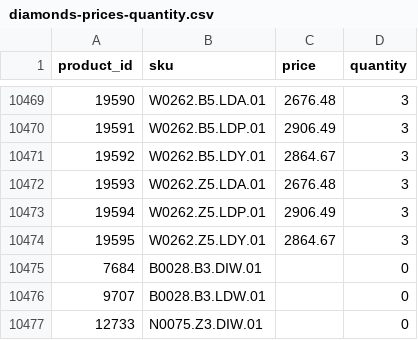
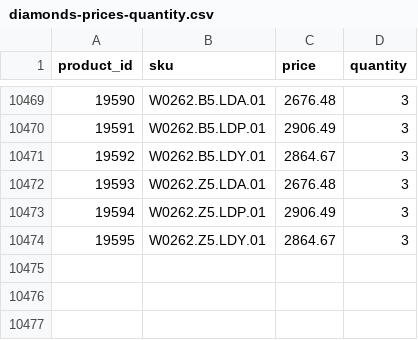
Before and after one commit to G-LOVRIN/BestDiamonds-CSV, a CSV file: diamonds-prices-quantity.csv, drawn as a sheet; only a part is shown, gaps mark what is left out; the diff names each change by its address in the sheet, - before the commit and + after, or states it on an @@ line.

```diff
--- a/diamonds-prices-quantity.csv
+++ b/diamonds-prices-quantity.csv
-row 10475: 7684 | B0028.B3.DIW.01 |  | 0
-row 10476: 9707 | B0028.B3.LDW.01 |  | 0
-row 10477: 12733 | N0075.Z3.DIW.01 |  | 0
```
